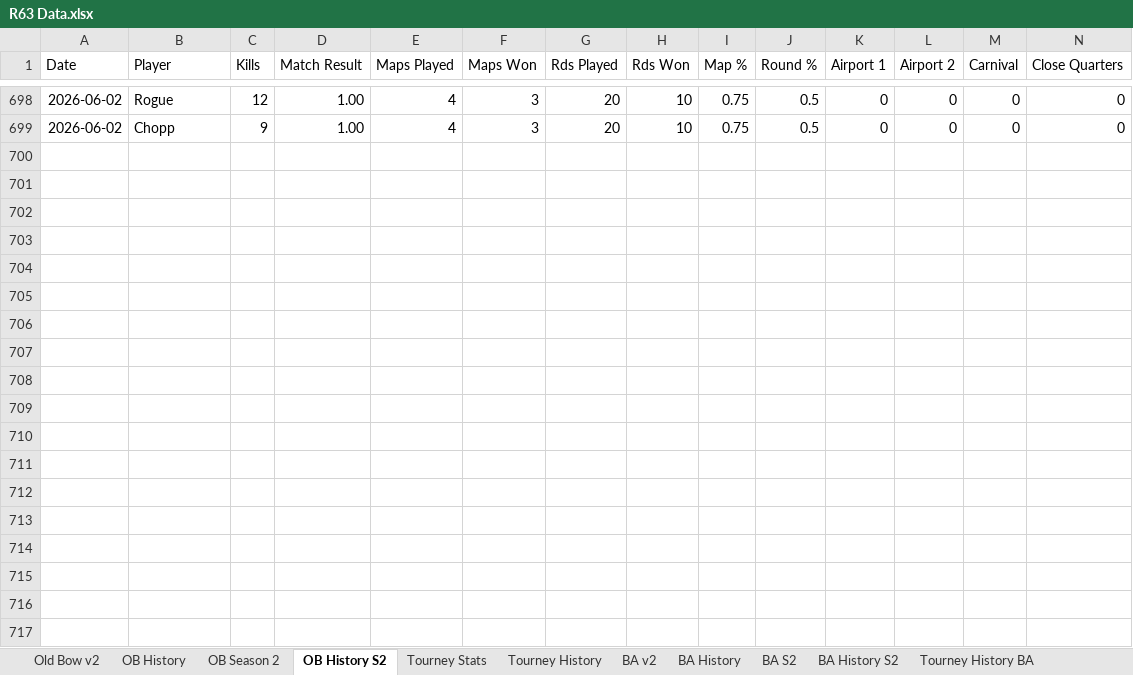
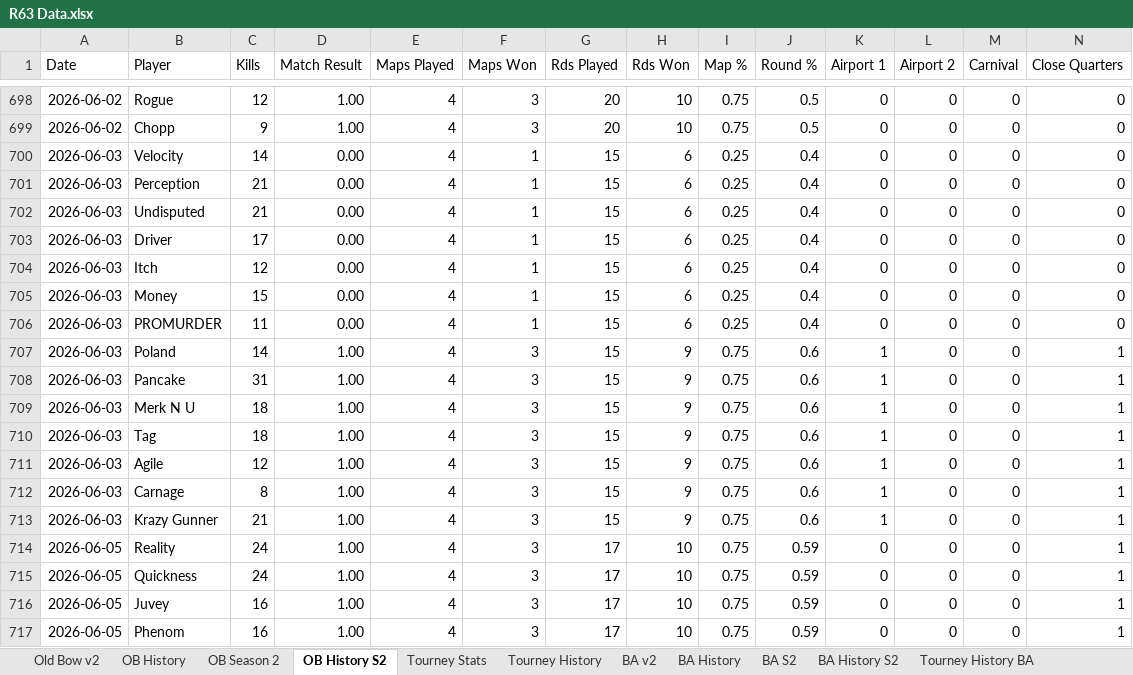
Before and after one commit to brettjmiller8-cpu/r63-stats, an Excel workbook: R63 Data.xlsx, sheet OB History S2, drawn as a sheet; only a part is shown, gaps mark what is left out; values as stored, in another font and other column widths than the file's, no borders; rows hold the shown columns only; the diff covers the shown part only; the diff names each change by its address in the sheet, - before the commit and + after, or states it on an @@ line.

```diff
--- a/R63 Data.xlsx (sheet OB History S2)
+++ b/R63 Data.xlsx (sheet OB History S2)
+row 700: 2026-06-03 | Velocity | 14 | 0.00 | 4 | 1 | 15 | 6 | 0.25 | 0.4 | 0 | 0 | 0 | 0
+row 701: 2026-06-03 | Perception | 21 | 0.00 | 4 | 1 | 15 | 6 | 0.25 | 0.4 | 0 | 0 | 0 | 0
+row 702: 2026-06-03 | Undisputed | 21 | 0.00 | 4 | 1 | 15 | 6 | 0.25 | 0.4 | 0 | 0 | 0 | 0
+row 703: 2026-06-03 | Driver | 17 | 0.00 | 4 | 1 | 15 | 6 | 0.25 | 0.4 | 0 | 0 | 0 | 0
+row 704: 2026-06-03 | Itch | 12 | 0.00 | 4 | 1 | 15 | 6 | 0.25 | 0.4 | 0 | 0 | 0 | 0
+row 705: 2026-06-03 | Money | 15 | 0.00 | 4 | 1 | 15 | 6 | 0.25 | 0.4 | 0 | 0 | 0 | 0
+row 706: 2026-06-03 | PROMURDER | 11 | 0.00 | 4 | 1 | 15 | 6 | 0.25 | 0.4 | 0 | 0 | 0 | 0
+row 707: 2026-06-03 | Poland | 14 | 1.00 | 4 | 3 | 15 | 9 | 0.75 | 0.6 | 1 | 0 | 0 | 1
+row 708: 2026-06-03 | Pancake | 31 | 1.00 | 4 | 3 | 15 | 9 | 0.75 | 0.6 | 1 | 0 | 0 | 1
+row 709: 2026-06-03 | Merk N U | 18 | 1.00 | 4 | 3 | 15 | 9 | 0.75 | 0.6 | 1 | 0 | 0 | 1
+row 710: 2026-06-03 | Tag | 18 | 1.00 | 4 | 3 | 15 | 9 | 0.75 | 0.6 | 1 | 0 | 0 | 1
+row 711: 2026-06-03 | Agile | 12 | 1.00 | 4 | 3 | 15 | 9 | 0.75 | 0.6 | 1 | 0 | 0 | 1
+row 712: 2026-06-03 | Carnage | 8 | 1.00 | 4 | 3 | 15 | 9 | 0.75 | 0.6 | 1 | 0 | 0 | 1
+row 713: 2026-06-03 | Krazy Gunner | 21 | 1.00 | 4 | 3 | 15 | 9 | 0.75 | 0.6 | 1 | 0 | 0 | 1
+row 714: 2026-06-05 | Reality | 24 | 1.00 | 4 | 3 | 17 | 10 | 0.75 | 0.59 | 0 | 0 | 0 | 1
+row 715: 2026-06-05 | Quickness | 24 | 1.00 | 4 | 3 | 17 | 10 | 0.75 | 0.59 | 0 | 0 | 0 | 1
+row 716: 2026-06-05 | Juvey | 16 | 1.00 | 4 | 3 | 17 | 10 | 0.75 | 0.59 | 0 | 0 | 0 | 1
+row 717: 2026-06-05 | Phenom | 16 | 1.00 | 4 | 3 | 17 | 10 | 0.75 | 0.59 | 0 | 0 | 0 | 1
```
Also changed, not shown: 8 added rows elsewhere in this sheet, sheet BA History S2, sheet BA History, sheet OB History, sheet Tourney Stats BA, sheet Tourney History BA, sheet BA v2, 4 more sheets, other sheet tabs, formulas that keep their value, 2 other files.
